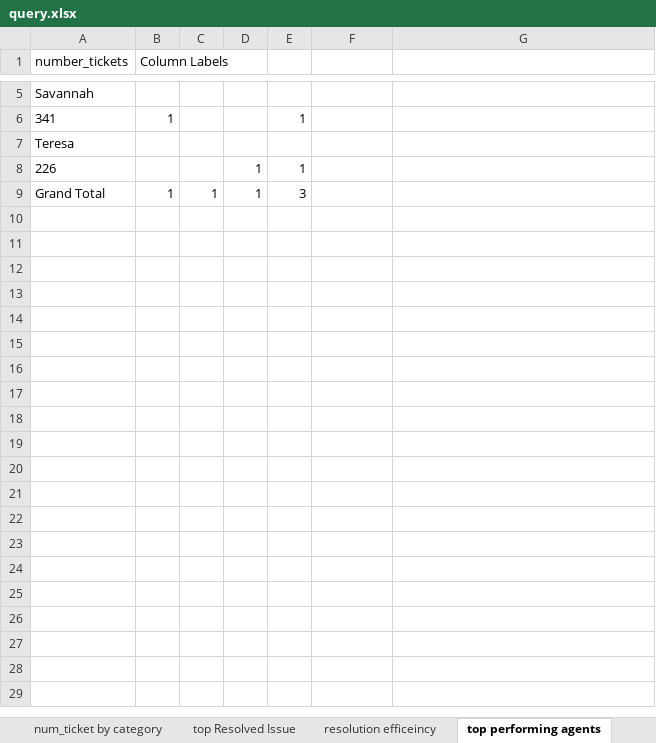
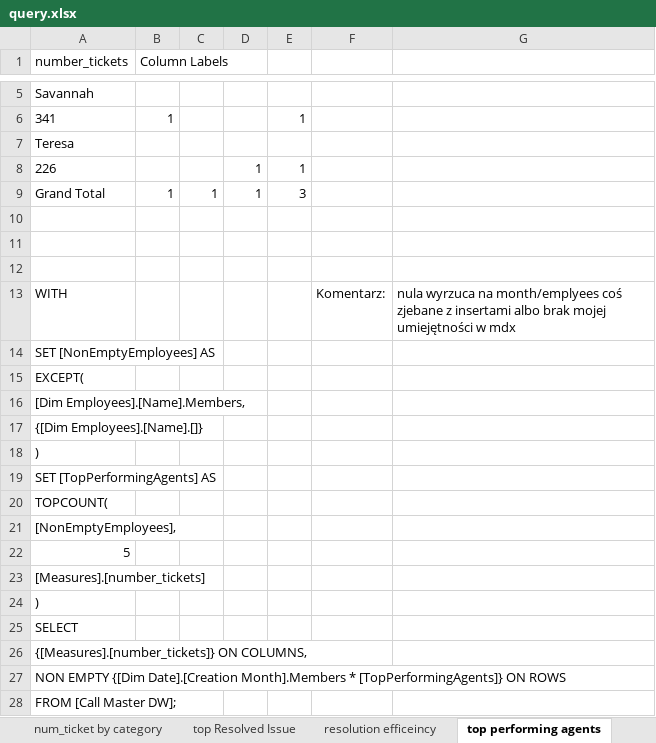
Before and after one commit to adamczycha/DataWarehouse, an Excel workbook: query.xlsx, sheet top performing agents, drawn as a sheet; only a part is shown, gaps mark what is left out; values as stored, in another font and other column widths than the file's, no borders; the diff names each change by its address in the sheet, - before the commit and + after, or states it on an @@ line.

```diff
--- a/query.xlsx (sheet top performing agents)
+++ b/query.xlsx (sheet top performing agents)
+row 10: (empty)
+row 11: (empty)
+row 12: (empty)
+row 13: WITH |  |  |  |  | Komentarz: | nula wyrzuca na month/emplyees coś zjebane z insertami albo brak mojej umiejętności w mdx
+row 14: SET [NonEmptyEmployees] AS
+row 15: EXCEPT(
+row 16: [Dim Employees].[Name].Members,
+row 17: {[Dim Employees].[Name].[]}
+row 18: )
+row 19: SET [TopPerformingAgents] AS
+row 20: TOPCOUNT(
+row 21: [NonEmptyEmployees],
+row 22: 5
+row 23: [Measures].[number_tickets]
+row 24: )
+row 25: SELECT
+row 26: {[Measures].[number_tickets]} ON COLUMNS,
+row 27: NON EMPTY {[Dim Date].[Creation Month].Members * [TopPerformingAgents]} ON ROWS
+row 28: FROM [Call Master DW];
```
Also changed, not shown: sheet top Resolved Issue, sheet department performance, sheet P2 ticket category on CSAT, sheet P2 department CSAT, sheet num_ticket by category, sheet P2 response time on CSAT, 3 more sheets.
